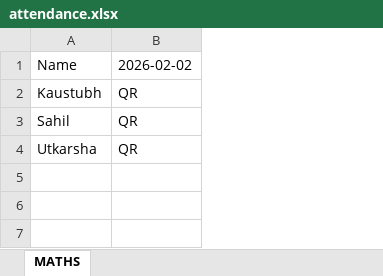
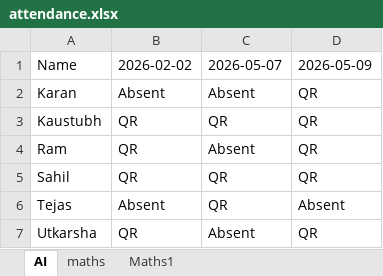
Before and after one commit to mrkaustubh2006/Smart-Attendance, an Excel workbook: attendance.xlsx, sheet AI, drawn as a sheet; values as stored, in another font and other column widths than the file's, no borders; addresses are those after the commit; the diff names each change by its address in the sheet, - before the commit and + after, or states it on an @@ line.

```diff
--- a/attendance.xlsx (sheet AI)
+++ b/attendance.xlsx (sheet AI)
-sheet tab: MATHS
+sheet tab: AI
+sheet tab: maths
+sheet tab: Maths1
+column C, row 1: 2026-05-07; row 3: QR; row 5: QR; row 7: Absent
+column D, row 1: 2026-05-09; row 3: QR; row 5: QR; row 7: QR
+row 2: Karan | Absent | Absent | QR
+row 4: Ram | QR | Absent | QR
+row 6: Tejas | Absent | QR | Absent
```
Also changed, not shown: 31 other files.
